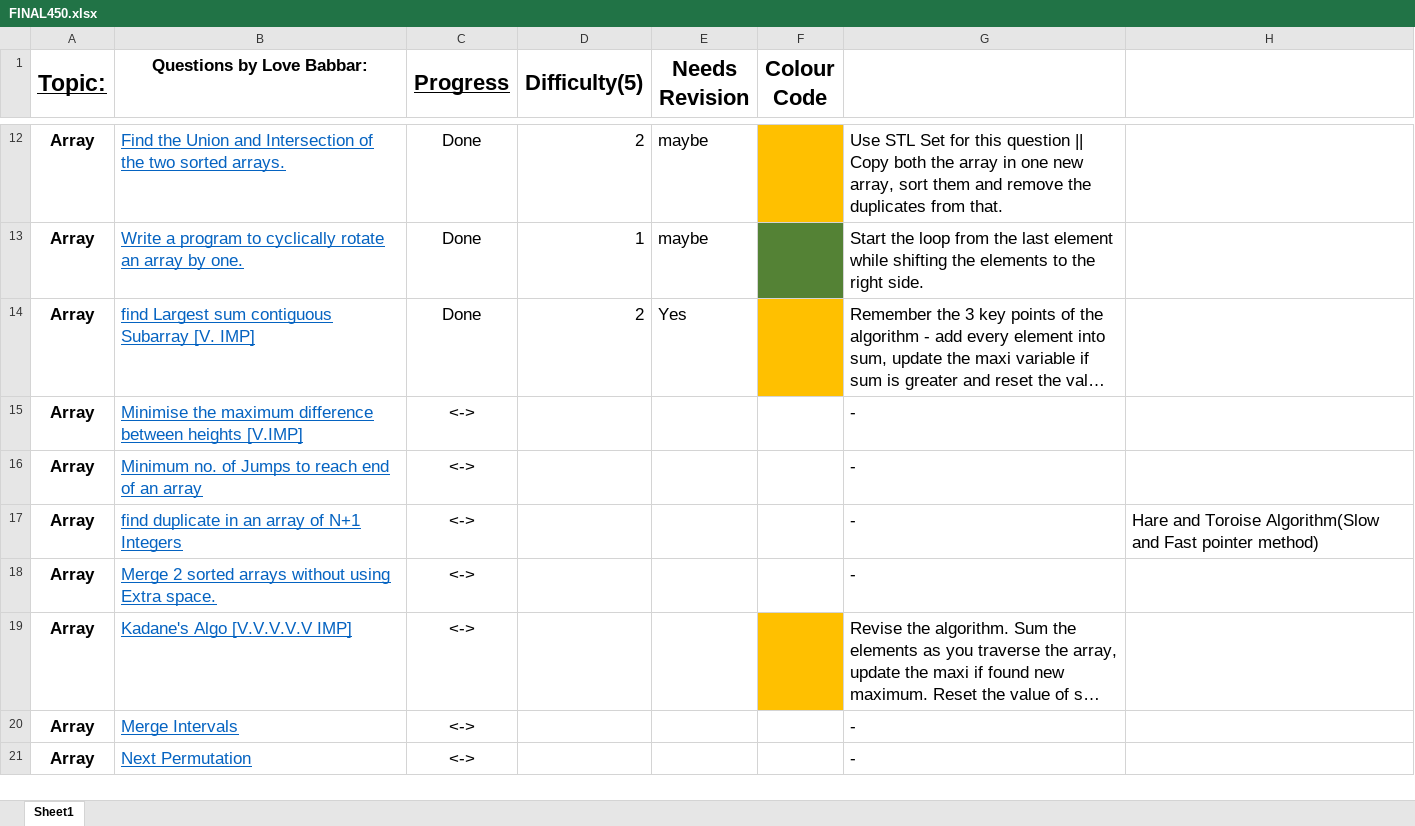
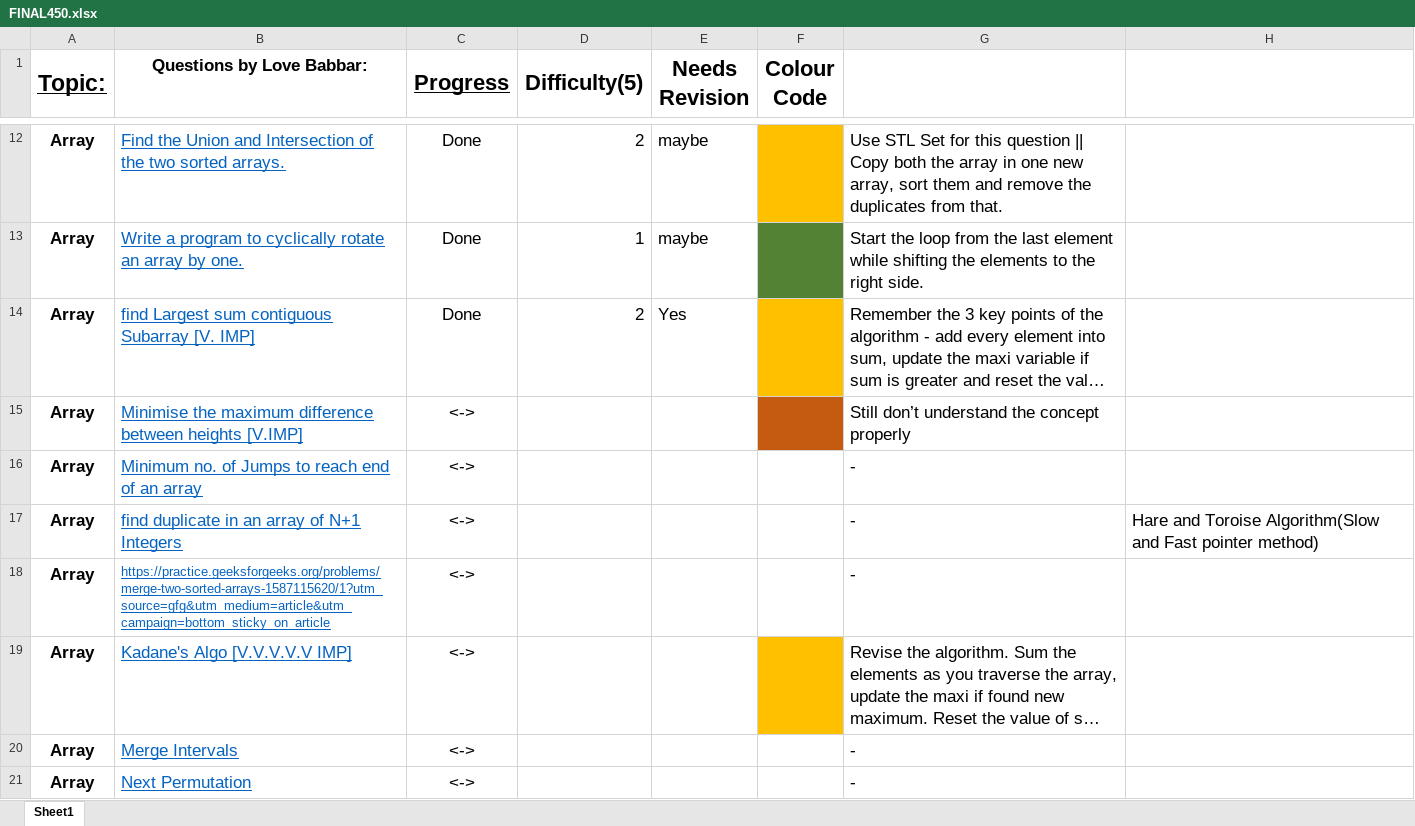
Before and after one commit to Aadarshg087/competitive-programming, an Excel workbook: 450 DSA Sheet (Love Babbar)/FINAL450.xlsx, sheet Sheet1, drawn as a sheet; only a part is shown, gaps mark what is left out; long unchanged cells end in …; values as stored, in another font and other column widths than the file's, no borders; the diff names each change by its address in the sheet, - before the commit and + after, or states it on an @@ line.

```diff
--- a/450 DSA Sheet (Love Babbar)/FINAL450.xlsx (sheet Sheet1)
+++ b/450 DSA Sheet (Love Babbar)/FINAL450.xlsx (sheet Sheet1)
-F15 fill: none
+F15 fill: #C55A11
-G15: -
+G15: Still don’t understand the concept properly
-B18 (Questions by Love Babbar:): Merge 2 sorted arrays without using Extra space.
+B18 (Questions by Love Babbar:): https://practice.geeksforgeeks.org/problems/merge-two-sorted-arrays-1587115620/1?utm_source=gfg&utm_medium=article&utm_campaign=bottom_sticky_on_article
@@ B18 text size: smaller @@
```
Also changed, not shown: 36 other files.
